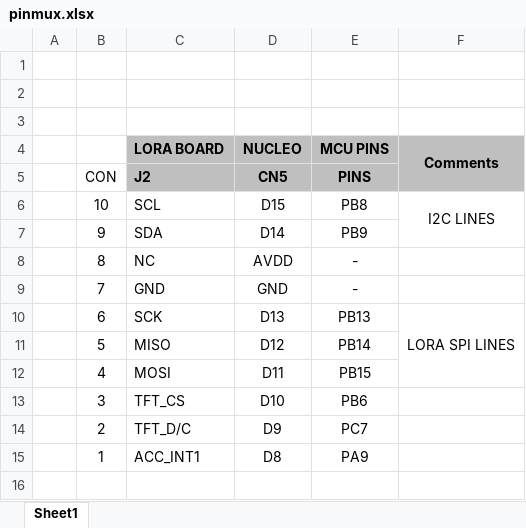
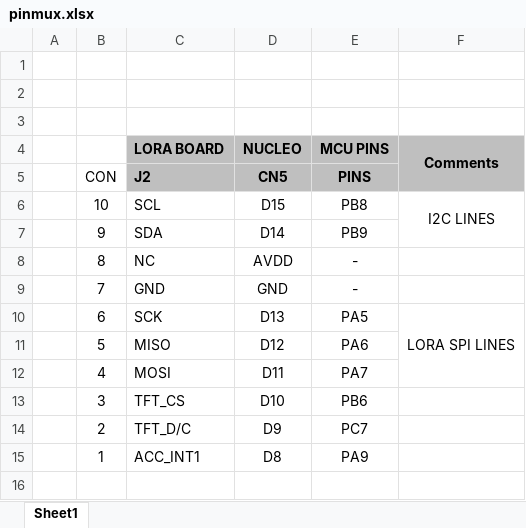
Before and after one commit to ChandraMVE/Lora_Projects, an Excel workbook: LR1121DVK1TBKS/Docs/pinmux.xlsx, sheet Sheet1, drawn as a sheet; only a part is shown; values as stored, in another font and other column widths than the file's, no borders; the diff names each change by its address in the sheet, - before the commit and + after, or states it on an @@ line.

```diff
--- a/LR1121DVK1TBKS/Docs/pinmux.xlsx (sheet Sheet1)
+++ b/LR1121DVK1TBKS/Docs/pinmux.xlsx (sheet Sheet1)
-E10: PB13
+E10: PA5
-E11: PB14
+E11: PA6
-E12: PB15
+E12: PA7
```
Also changed, not shown: 5 other files.
